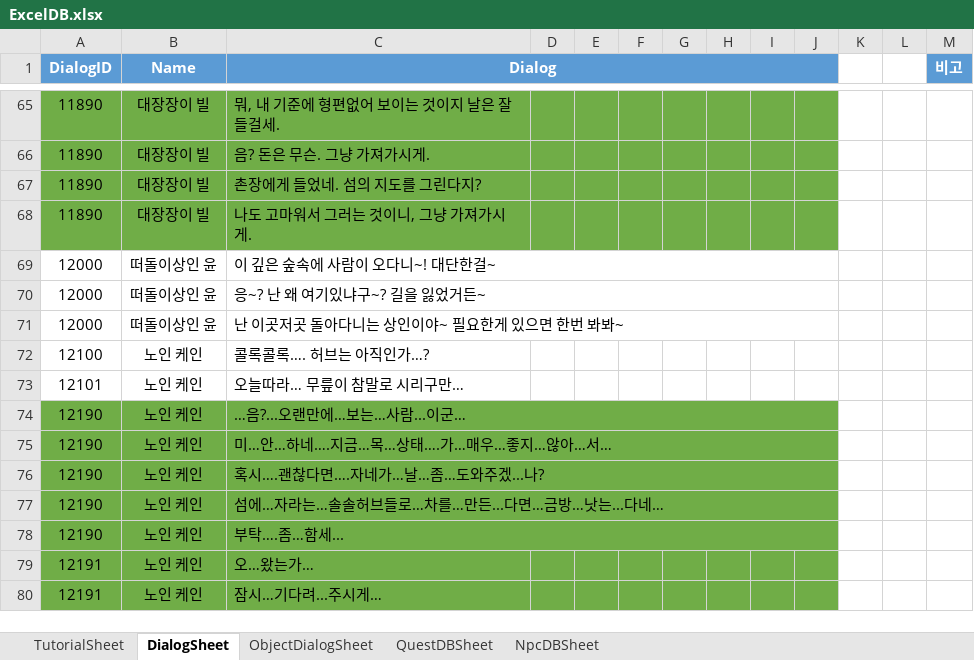
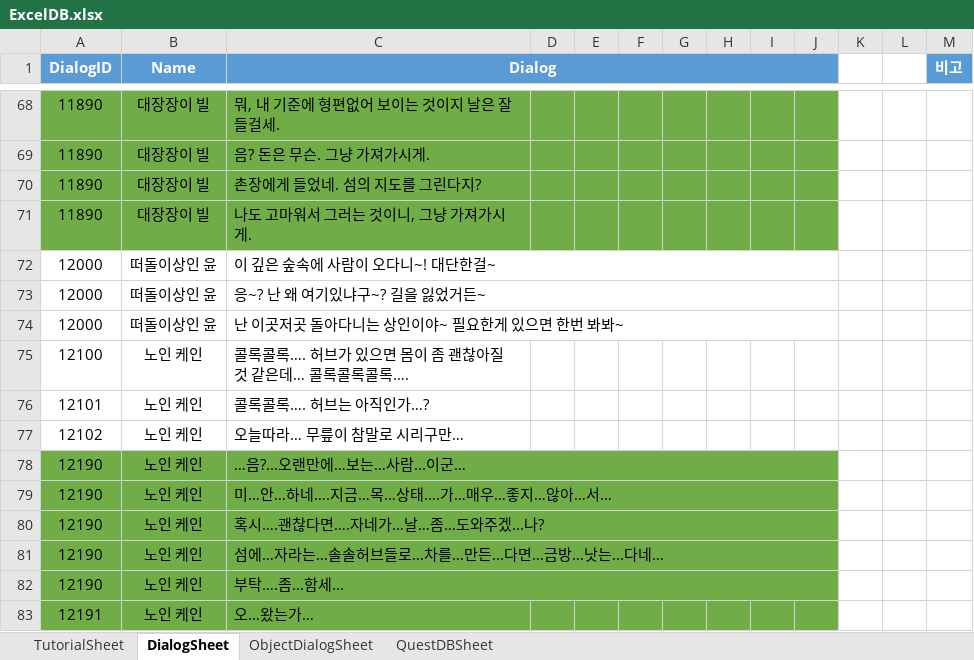
Before and after one commit to Jang-Sijin/Project_SummerBreak, an Excel workbook: Assets/Resources/DB/ExcelDB/ExcelDB.xlsx, sheet DialogSheet, drawn as a sheet; only a part is shown, gaps mark what is left out; the shorter side is filled out with more unchanged rows; values as stored, in another font and other column widths than the file's, no borders; addresses are those after the commit; the diff covers the shown part only; the diff names each change by its address in the sheet, - before the commit and + after, or states it on an @@ line.

Commit message:
220801_DialogSystem_Update
1. 퀘스트 다이얼로그 수락 및 완료 시 ,기본 다이얼로그 ID 값이 증가하여 +1 기본 다이얼로그 ID이 출력 되도록 추가 수정.

```diff
--- a/Assets/Resources/DB/ExcelDB/ExcelDB.xlsx (sheet DialogSheet)
+++ b/Assets/Resources/DB/ExcelDB/ExcelDB.xlsx (sheet DialogSheet)
-sheet tab: NpcDBSheet
+row 75: 12100 | 노인 케인 | 콜록콜록…. 허브가 있으면 몸이 좀 괜찮아질 것 같은데… 콜록콜록콜록….
-A76 (DialogID): 12100
+A76 (DialogID): 12101
-A77 (DialogID): 12101
+A77 (DialogID): 12102
```
Also changed, not shown: 8 added rows and 10 edited cells elsewhere in this sheet, sheet QuestDBSheet, sheet ObjectDialogSheet, 7 other files.
